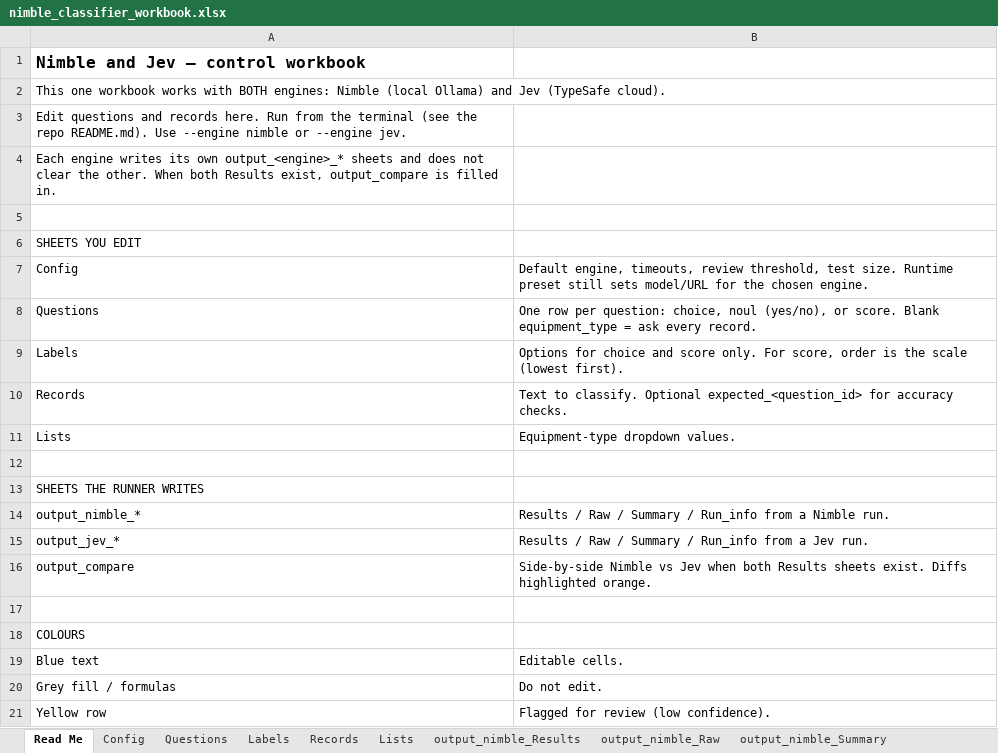
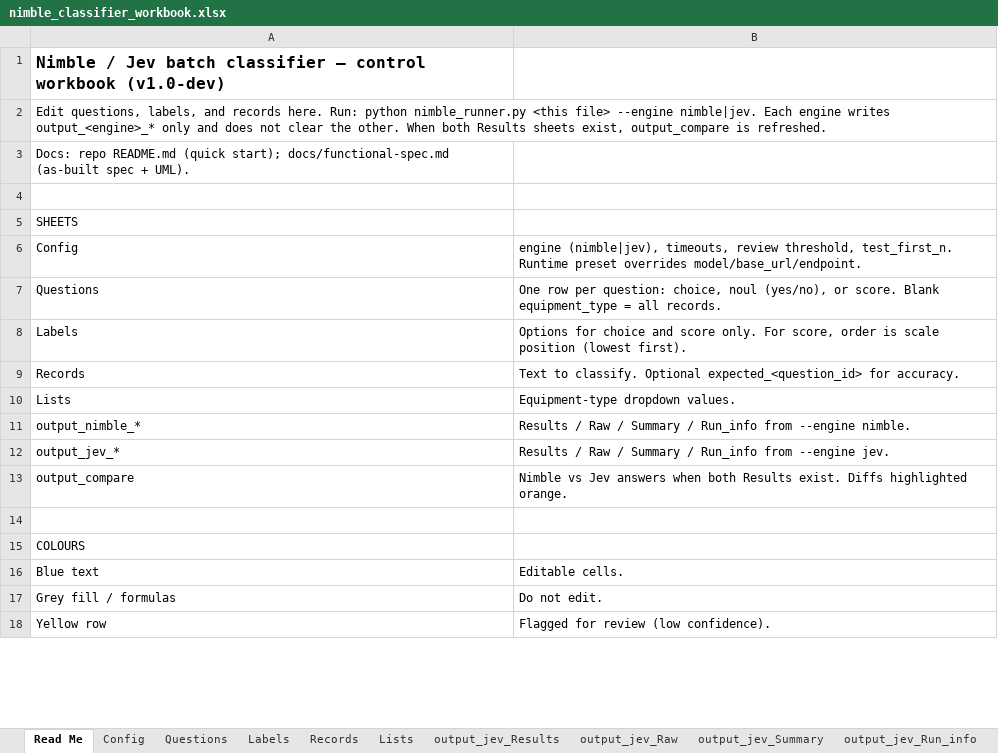
Before and after one commit to ranga291257/nimble_plant, an Excel workbook: nimble_classifier_workbook.xlsx, sheet Read Me, drawn as a sheet; only a part is shown; values as stored, in another font and other column widths than the file's, no borders; removed rows and columns are numbered as before the commit, all else as after; the diff covers the shown part only; the diff names each change by its address in the sheet, - before the commit and + after, or states it on an @@ line.

```diff
--- a/nimble_classifier_workbook.xlsx (sheet Read Me)
+++ b/nimble_classifier_workbook.xlsx (sheet Read Me)
-A1: Nimble and Jev — control workbook
+A1: Nimble / Jev batch classifier — control workbook (v1.0-dev)
-A2: This one workbook works with BOTH engines: Nimble (local Ollama) and Jev (TypeSafe cloud).
+A2: Edit questions, labels, and records here. Run: python nimble_runner.py <this file> --engine nimble|jev. Each engine writes output_<engine>_* only and does not clear the other. When both Results sheets exist, output_compare is refreshed.
-A3: Edit questions and records here. Run from the terminal (see the repo README.md). Use --engine nimble or --engine jev.
+A3: Docs: repo README.md (quick start); docs/functional-spec.md (as-built spec + UML).
-row 4: Each engine writes its own output_<engine>_* sheets and does not clear the other. When both Results exist, output_compare is filled in.
-A5: SHEETS YOU EDIT
+A5: SHEETS
-B6: Default engine, timeouts, review threshold, test size. Runtime preset still sets model/URL for the chosen engine.
+B6: engine (nimble|jev), timeouts, review threshold, test_first_n. Runtime preset overrides model/base_url/endpoint.
-B7: …equipment_type = ask every record.
+B7: …equipment_type = all records.
-B8: …order is the scale (lowest first).
+B8: …order is scale position (lowest first).
-B9: …expected_<question_id> for accuracy checks.
+B9: …expected_<question_id> for accuracy.
-row 12: (empty)
-row 13: SHEETS THE RUNNER WRITES
-B11: …Run_info from a Nimble run.
+B11: …Run_info from --engine nimble.
-B12: …Run_info from a Jev run.
+B12: …Run_info from --engine jev.
-B13: Side-by-side Nimble vs Jev when both Results sheets exist. Diffs…
+B13: Nimble vs Jev answers when both Results exist. Diffs…
```
Also changed, not shown: 1 removed row and 4 edited cells elsewhere in this sheet, sheet output_nimble_Results, sheet output_compare, sheet output_nimble_Summary, sheet output_jev_Results, sheet output_nimble_Raw, sheet output_nimble_Run_info, other sheet tabs, 3 other files.
